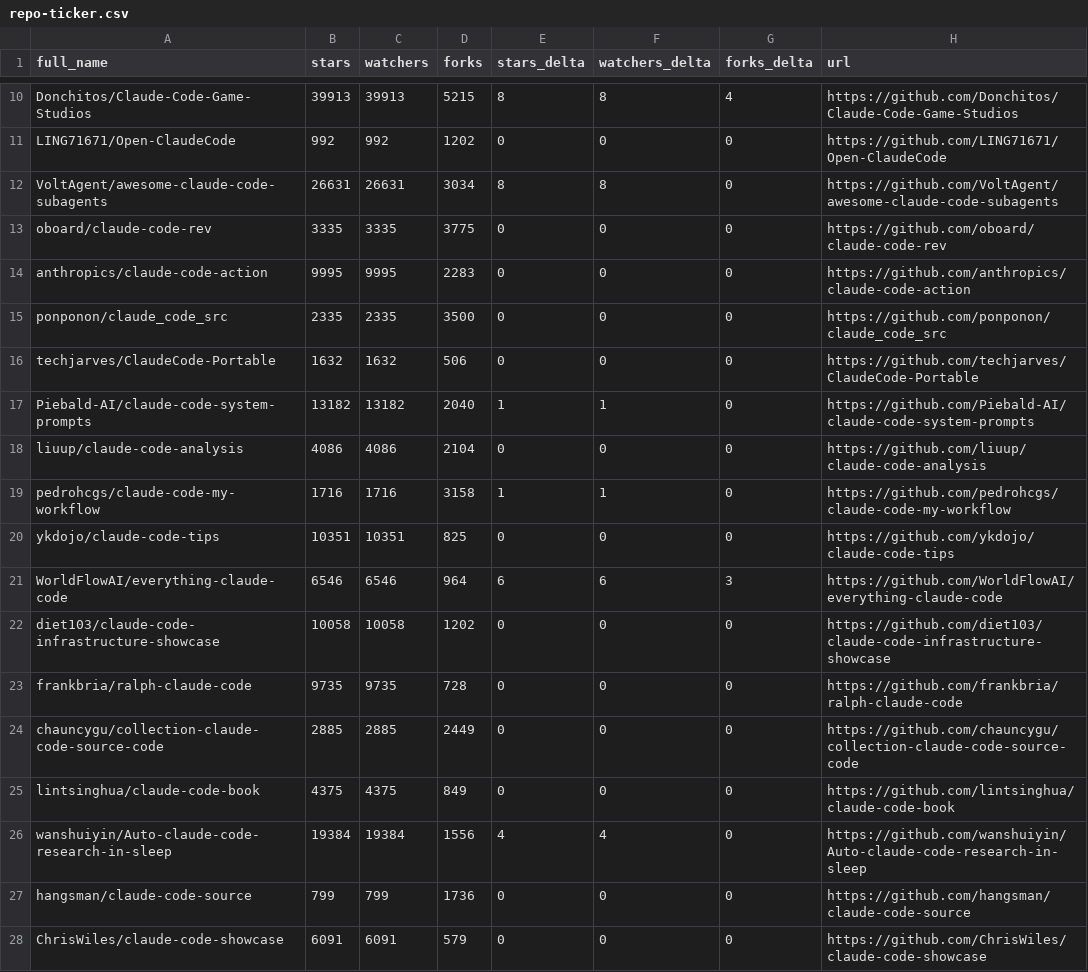
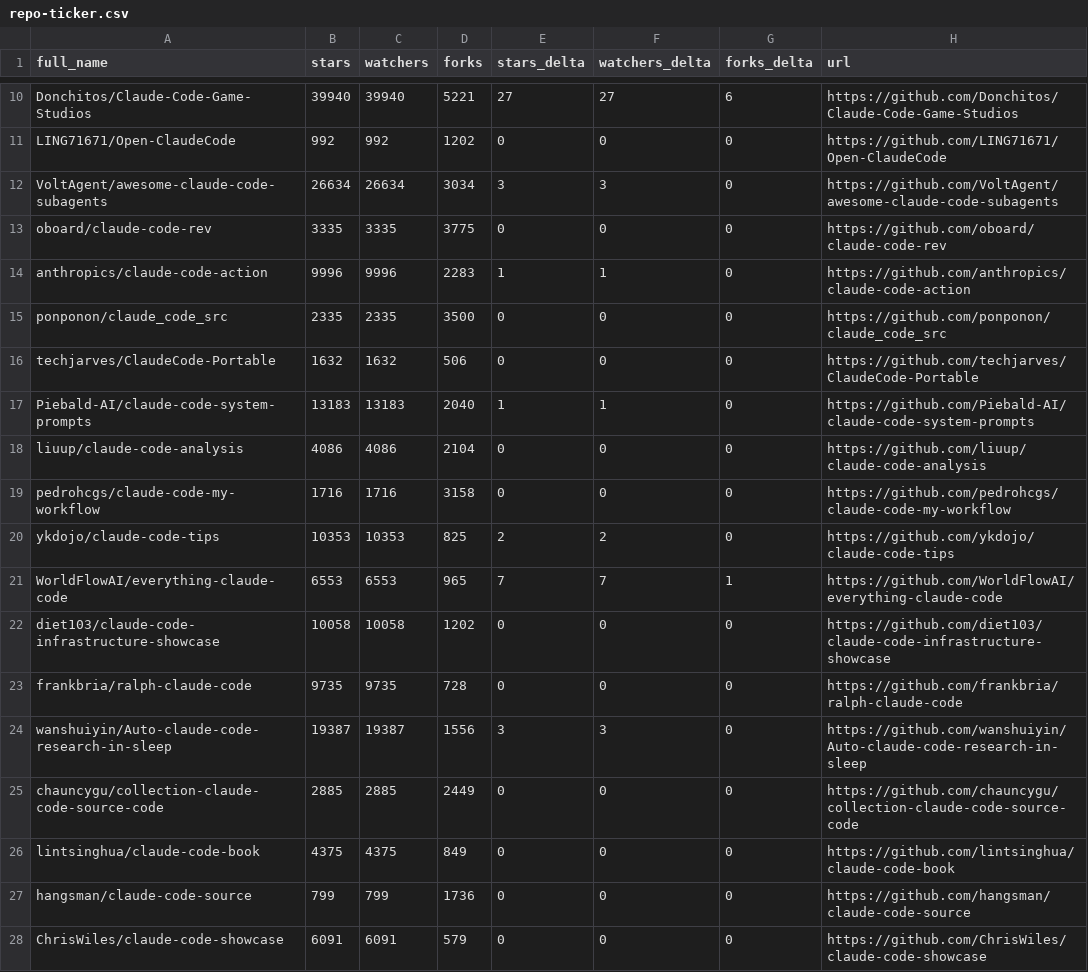
Before and after one commit to regodazr/awesome-claude-code, a CSV file: data/repo-ticker.csv, drawn as a sheet; only a part is shown, gaps mark what is left out; removed rows and columns are numbered as before the commit, all else as after; the diff covers the shown part only; the diff names each change by its address in the sheet, - before the commit and + after, or states it on an @@ line.

```diff
--- a/data/repo-ticker.csv
+++ b/data/repo-ticker.csv
-B10 (stars): 39913
+B10 (stars): 39940
-C10 (watchers): 39913
+C10 (watchers): 39940
-D10 (forks): 5215
+D10 (forks): 5221
-E10 (stars_delta): 8
+E10 (stars_delta): 27
-F10 (watchers_delta): 8
+F10 (watchers_delta): 27
-G10 (forks_delta): 4
+G10 (forks_delta): 6
-B12 (stars): 26631
+B12 (stars): 26634
-C12 (watchers): 26631
+C12 (watchers): 26634
-E12 (stars_delta): 8
+E12 (stars_delta): 3
-F12 (watchers_delta): 8
+F12 (watchers_delta): 3
-B14 (stars): 9995
+B14 (stars): 9996
-C14 (watchers): 9995
+C14 (watchers): 9996
-E14 (stars_delta): 0
+E14 (stars_delta): 1
-F14 (watchers_delta): 0
+F14 (watchers_delta): 1
-B17 (stars): 13182
+B17 (stars): 13183
-C17 (watchers): 13182
+C17 (watchers): 13183
-E19 (stars_delta): 1
+E19 (stars_delta): 0
-F19 (watchers_delta): 1
+F19 (watchers_delta): 0
-B20 (stars): 10351
+B20 (stars): 10353
-C20 (watchers): 10351
+C20 (watchers): 10353
-E20 (stars_delta): 0
+E20 (stars_delta): 2
-F20 (watchers_delta): 0
+F20 (watchers_delta): 2
-B21 (stars): 6546
+B21 (stars): 6553
-C21 (watchers): 6546
+C21 (watchers): 6553
-D21 (forks): 964
+D21 (forks): 965
-E21 (stars_delta): 6
+E21 (stars_delta): 7
-F21 (watchers_delta): 6
+F21 (watchers_delta): 7
-G21 (forks_delta): 3
+G21 (forks_delta): 1
+row 24: wanshuiyin/Auto-claude-code-research-in-sleep | 19387 | 19387 | 1556 | 3 | 3 | 0 | https://github.com/wanshuiyin/Auto-claude-code-research-in-sleep
-row 26: wanshuiyin/Auto-claude-code-research-in-sleep | 19384 | 19384 | 1556 | 4 | 4 | 0 | https://github.com/wanshuiyin/Auto-claude-code-research-in-sleep
```
Also changed, not shown: 5 added rows, 5 removed rows, 5 moved rows and 69 edited cells elsewhere in this file, 2 other files.
